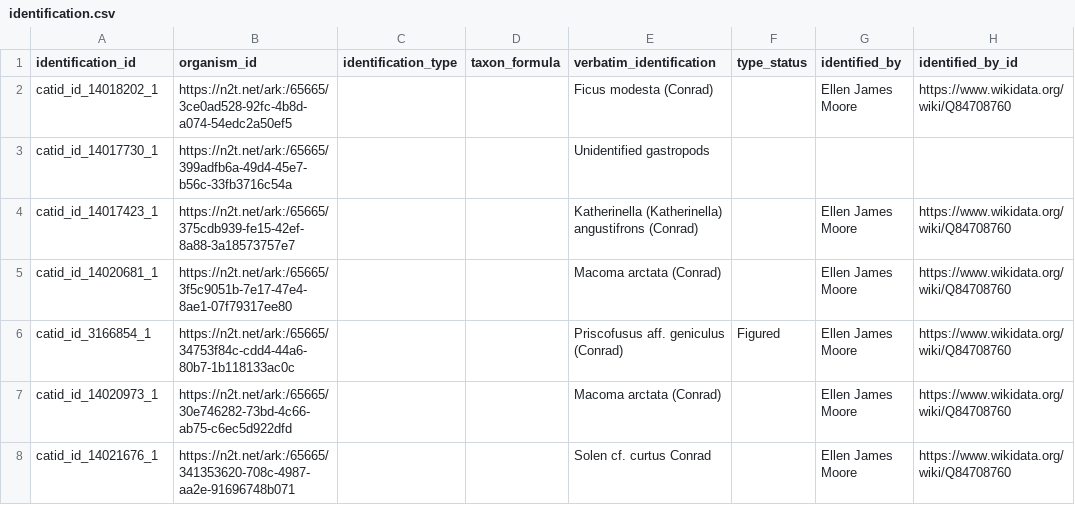
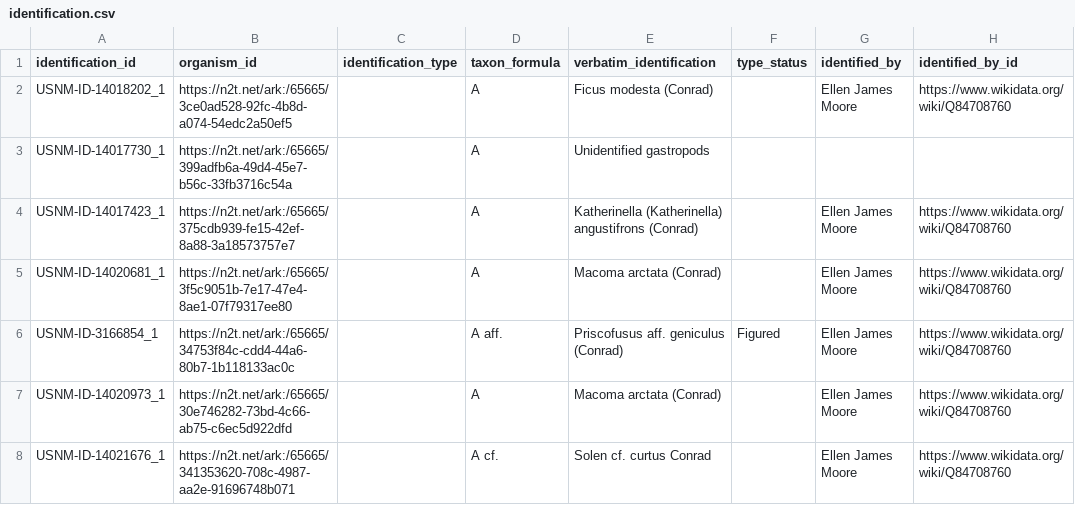
Before and after one commit to gbif/model-material, a CSV file: nmnh-smithsonian/identification.csv, drawn as a sheet; only a part is shown; the diff covers the shown part only; the diff names each change by its address in the sheet, - before the commit and + after, or states it on an @@ line.

```diff
--- a/nmnh-smithsonian/identification.csv
+++ b/nmnh-smithsonian/identification.csv
-A2 (identification_id): catid_id_14018202_1
+A2 (identification_id): USNM-ID-14018202_1
-D2:D5 (taxon_formula): (empty)
+D2:D5 (taxon_formula): A
-A3 (identification_id): catid_id_14017730_1
+A3 (identification_id): USNM-ID-14017730_1
-A4 (identification_id): catid_id_14017423_1
+A4 (identification_id): USNM-ID-14017423_1
-A5 (identification_id): catid_id_14020681_1
+A5 (identification_id): USNM-ID-14020681_1
-A6 (identification_id): catid_id_3166854_1
+A6 (identification_id): USNM-ID-3166854_1
-D6 (taxon_formula): (empty)
+D6 (taxon_formula): A aff.
-A7 (identification_id): catid_id_14020973_1
+A7 (identification_id): USNM-ID-14020973_1
-D7 (taxon_formula): (empty)
+D7 (taxon_formula): A
-A8 (identification_id): catid_id_14021676_1
+A8 (identification_id): USNM-ID-14021676_1
-D8 (taxon_formula): (empty)
+D8 (taxon_formula): A cf.
```
Also changed, not shown: 16 edited cells elsewhere in this file, nmnh-smithsonian/agent_role.csv, nmnh-smithsonian/digital_entity.csv, 14 other files.
